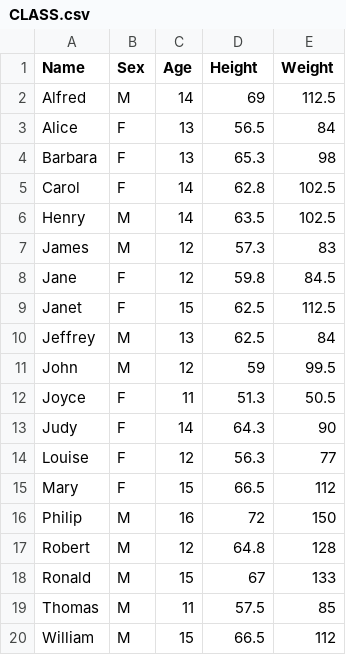
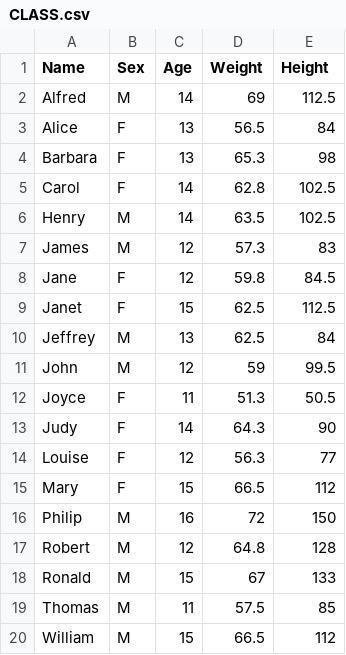
Before and after one commit to danilofiumi/example-data, a CSV file: CLASS.csv, drawn as a sheet.

Commit message:
Update CLASS.csv

```diff
--- a/CLASS.csv
+++ b/CLASS.csv
@@ -1,2 +1,2 @@
-Name,Sex,Age,Height,Weight
+Name,Sex,Age,Weight,Height
 Alfred,M,14,69,112.5
```
